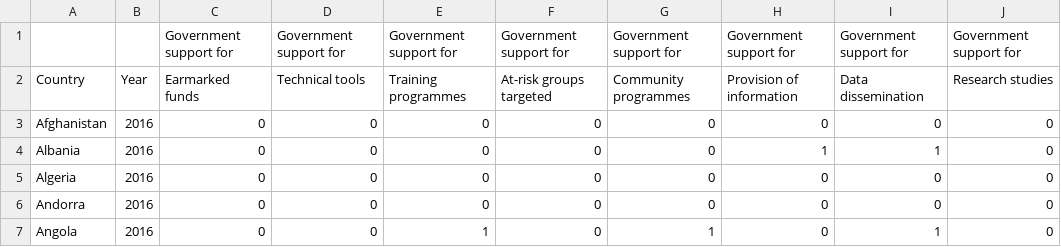
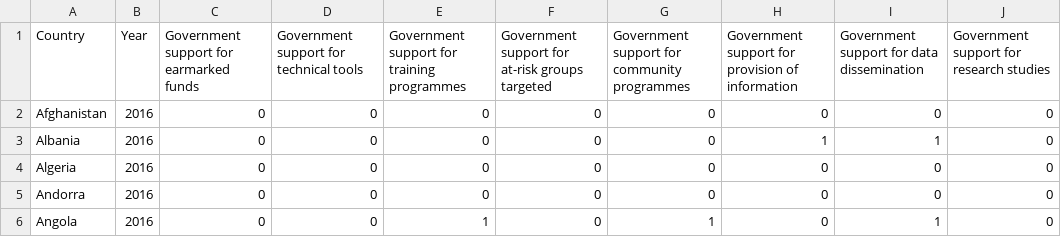
Before and after one commit to TomasTurner/Notorious_ADA_Projet_2019, a CSV file: data/dataprocessed/Community_actions_processed.csv, drawn as a sheet; only a part is shown.

```diff
--- a/data/dataprocessed/Community_actions_processed.csv
+++ b/data/dataprocessed/Community_actions_processed.csv
@@ -1,3 +1,2 @@
-,,Government support for,Government support for,Government support for,Government support for,Government support for,Government support for,Government support for,Government support for
-Country,Year, Earmarked funds, Technical tools, Training programmes, At-risk groups targeted, Community programmes, Provision of information, Data dissemination, Research studies
+Country,Year,Government support for earmarked funds,Government support for technical tools,Government support for training programmes,Government support for at-risk groups targeted,Government support for community programmes,Government support for provision of information,Government support for data dissemination,Government support for research studies
 Afghanistan, 2016,0,0,0,0,0,0,0,0
```
Also changed, not shown: data/dataprocessed/Age_limits_processed.csv, data/dataprocessed/Health_warning_processed.csv, 4 other files.
